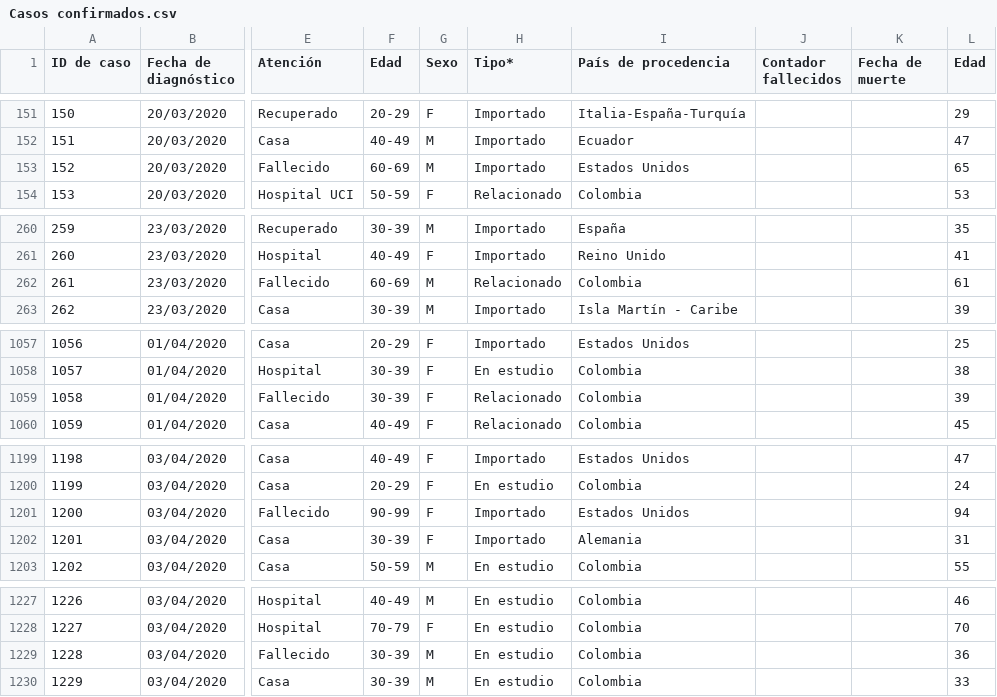
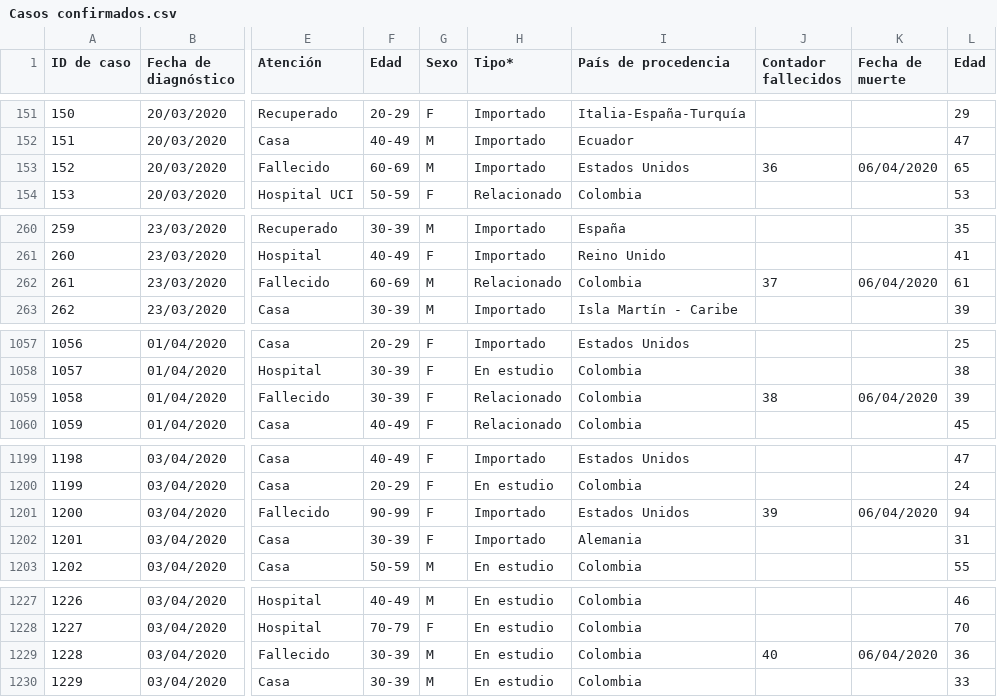
Before and after one commit to kyrosan/Covid-19-Colombia, a CSV file: Casos confirmados.csv, drawn as a sheet; only a part is shown, gaps mark what is left out; the diff covers the shown part only; the diff names each change by its address in the sheet, - before the commit and + after, or states it on an @@ line.

Commit message:
Update Casos confirmados.csv

```diff
--- a/Casos confirmados.csv
+++ b/Casos confirmados.csv
-J153 (Contador fallecidos): (empty)
+J153 (Contador fallecidos): 36
-K153 (Fecha de muerte): (empty)
+K153 (Fecha de muerte): 06/04/2020
-J262 (Contador fallecidos): (empty)
+J262 (Contador fallecidos): 37
-K262 (Fecha de muerte): (empty)
+K262 (Fecha de muerte): 06/04/2020
-J1059 (Contador fallecidos): (empty)
+J1059 (Contador fallecidos): 38
-K1059 (Fecha de muerte): (empty)
+K1059 (Fecha de muerte): 06/04/2020
-J1201 (Contador fallecidos): (empty)
+J1201 (Contador fallecidos): 39
-K1201 (Fecha de muerte): (empty)
+K1201 (Fecha de muerte): 06/04/2020
-J1229 (Contador fallecidos): (empty)
+J1229 (Contador fallecidos): 40
-K1229 (Fecha de muerte): (empty)
+K1229 (Fecha de muerte): 06/04/2020
```
Also changed, not shown: 12 edited cells elsewhere in this file.
